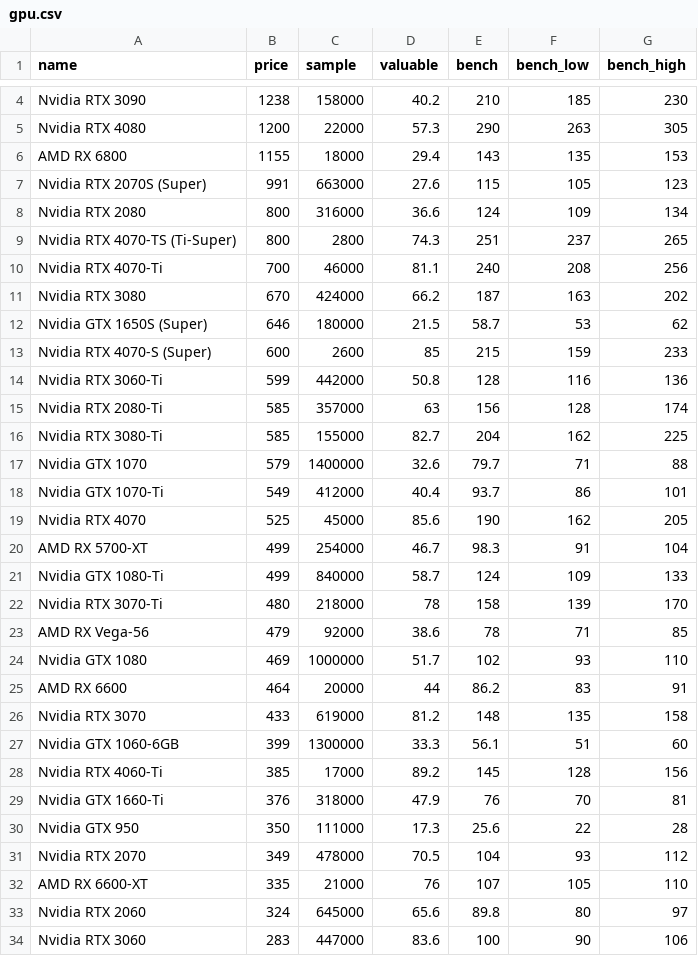
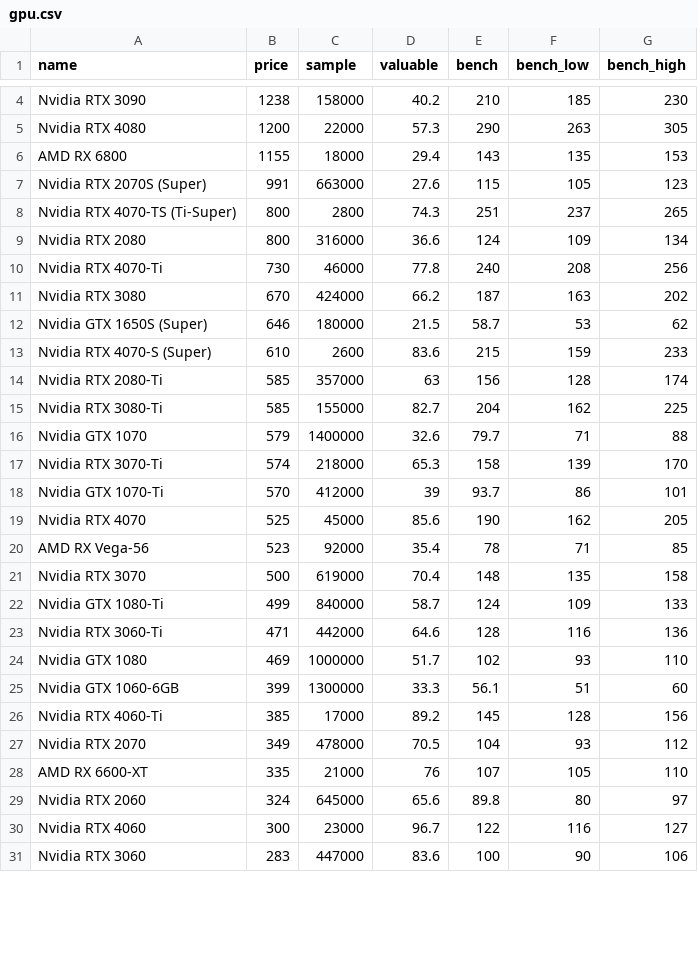
Before and after one commit to ShaokangJiang/CSE-203B-crapping, a CSV file: data/gpu.csv, drawn as a sheet; only a part is shown, gaps mark what is left out; the diff covers the shown part only.

Commit message:
update Data

```diff
--- a/data/gpu.csv
+++ b/data/gpu.csv
@@ -7,9 +7,8 @@ AMD RX 6800,1155,18000,29.4,143,135,153
 Nvidia RTX 2070S (Super),991,663000,27.6,115,105,123
+Nvidia RTX 4070-TS (Ti-Super),800,2800,74.3,251,237,265
 Nvidia RTX 2080,800,316000,36.6,124,109,134
-Nvidia RTX 4070-TS (Ti-Super),800,2800,74.3,251,237,265
-Nvidia RTX 4070-Ti,700,46000,81.1,240,208,256
+Nvidia RTX 4070-Ti,730,46000,77.8,240,208,256
 Nvidia RTX 3080,670,424000,66.2,187,163,202
 Nvidia GTX 1650S (Super),646,180000,21.5,58.7,53,62
-Nvidia RTX 4070-S (Super),600,2600,85,215,159,233
-Nvidia RTX 3060-Ti,599,442000,50.8,128,116,136
+Nvidia RTX 4070-S (Super),610,2600,83.6,215,159,233
 Nvidia RTX 2080-Ti,585,357000,63,156,128,174
@@ -17,15 +16,12 @@ Nvidia RTX 3080-Ti,585,155000,82.7,204,162,225
 Nvidia GTX 1070,579,1400000,32.6,79.7,71,88
-Nvidia GTX 1070-Ti,549,412000,40.4,93.7,86,101
+Nvidia RTX 3070-Ti,574,218000,65.3,158,139,170
+Nvidia GTX 1070-Ti,570,412000,39,93.7,86,101
 Nvidia RTX 4070,525,45000,85.6,190,162,205
-AMD RX 5700-XT,499,254000,46.7,98.3,91,104
+AMD RX Vega-56,523,92000,35.4,78,71,85
+Nvidia RTX 3070,500,619000,70.4,148,135,158
 Nvidia GTX 1080-Ti,499,840000,58.7,124,109,133
-Nvidia RTX 3070-Ti,480,218000,78,158,139,170
-AMD RX Vega-56,479,92000,38.6,78,71,85
+Nvidia RTX 3060-Ti,471,442000,64.6,128,116,136
 Nvidia GTX 1080,469,1000000,51.7,102,93,110
-AMD RX 6600,464,20000,44,86.2,83,91
-Nvidia RTX 3070,433,619000,81.2,148,135,158
 Nvidia GTX 1060-6GB,399,1300000,33.3,56.1,51,60
 Nvidia RTX 4060-Ti,385,17000,89.2,145,128,156
-Nvidia GTX 1660-Ti,376,318000,47.9,76,70,81
-Nvidia GTX 950,350,111000,17.3,25.6,22,28
 Nvidia RTX 2070,349,478000,70.5,104,93,112
@@ -33,2 +29,3 @@ AMD RX 6600-XT,335,21000,76,107,105,110
 Nvidia RTX 2060,324,645000,65.6,89.8,80,97
+Nvidia RTX 4060,300,23000,96.7,122,116,127
 Nvidia RTX 3060,283,447000,83.6,100,90,106
```
Also changed, not shown: 2 added rows, 2 removed rows and 8 edited cells elsewhere in this file, data/cpu.csv, data/hdd.csv, 2 other files.
